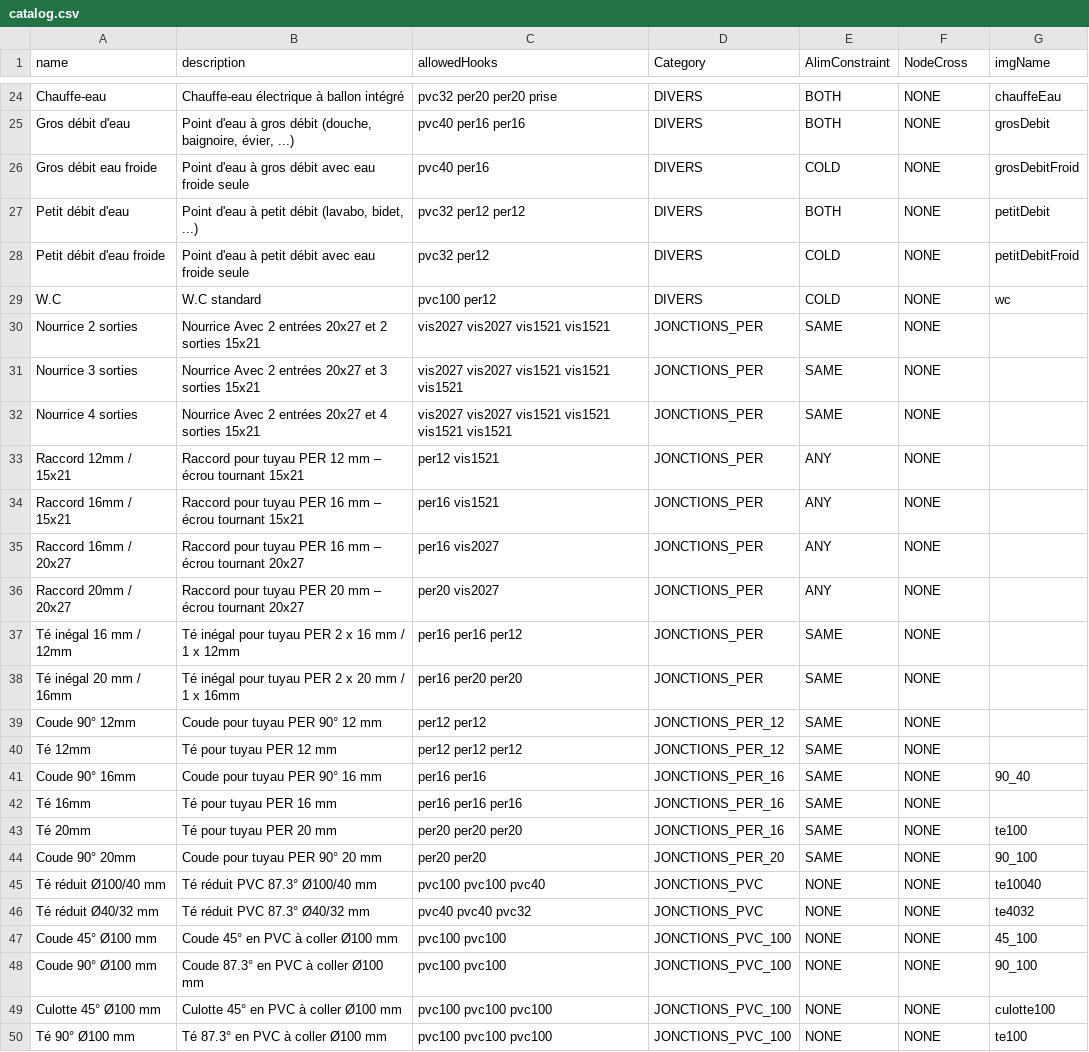
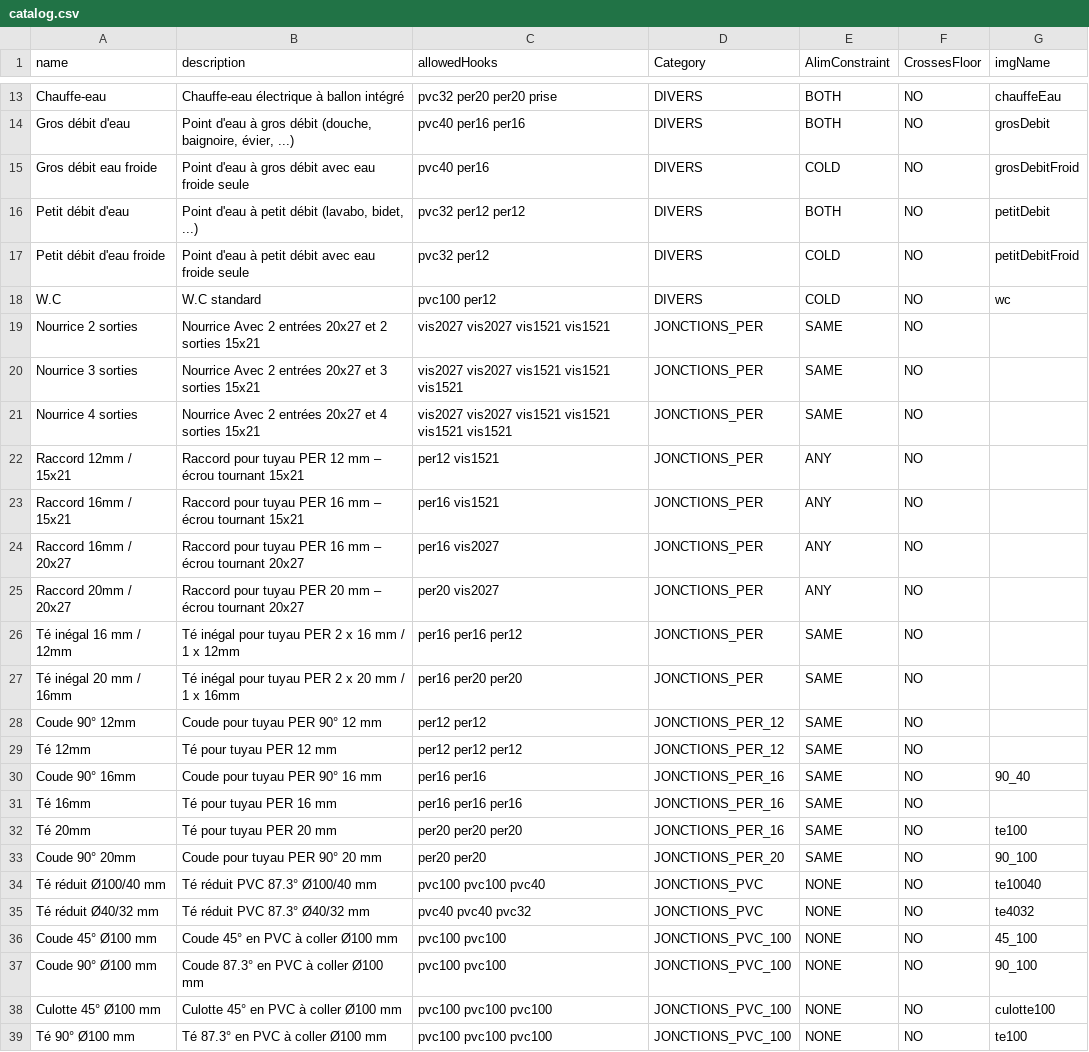
Before and after one commit to TargolLagadec/ResoPlan, a CSV file: ResoPlan/src/main/resources/init/catalog.csv, drawn as a sheet; only a part is shown, gaps mark what is left out; addresses are those after the commit; the diff covers the shown part only; the diff names each change by its address in the sheet, - before the commit and + after, or states it on an @@ line.

```diff
--- a/ResoPlan/src/main/resources/init/catalog.csv
+++ b/ResoPlan/src/main/resources/init/catalog.csv
-F1: NodeCross
+F1: CrossesFloor
-F13:F39 (CrossesFloor): NONE
+F13:F39 (CrossesFloor): NO
```
Also changed, not shown: 11 removed rows and 54 edited cells elsewhere in this file, 30 other files.
